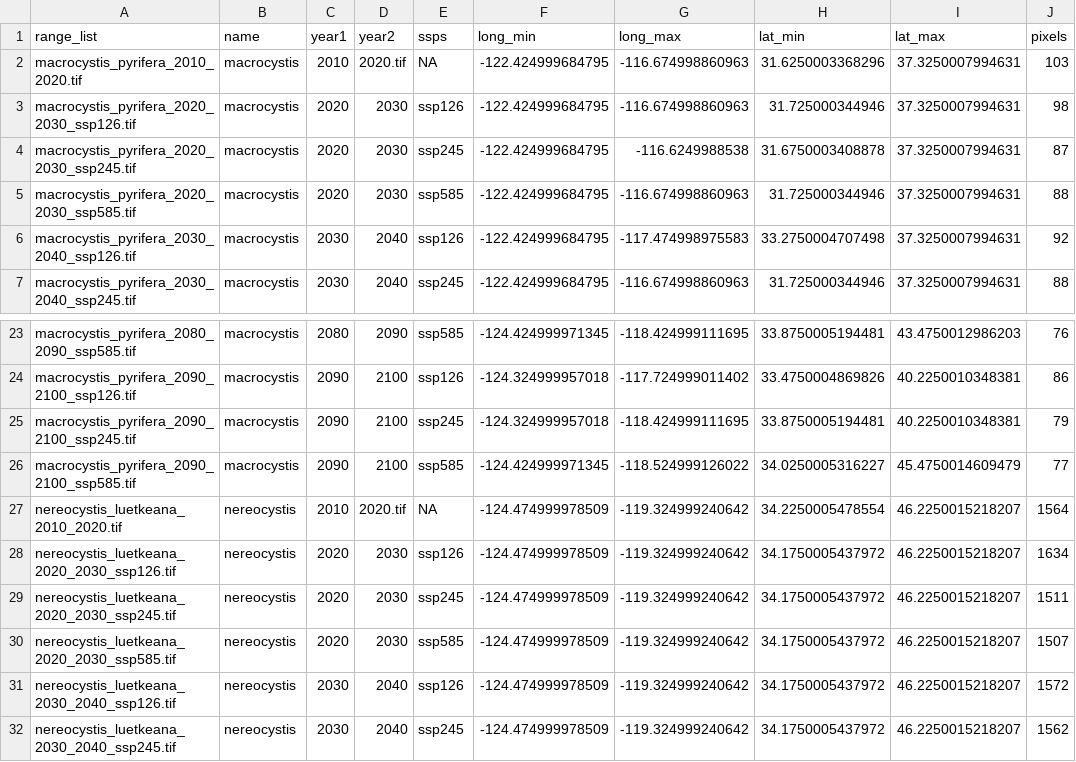
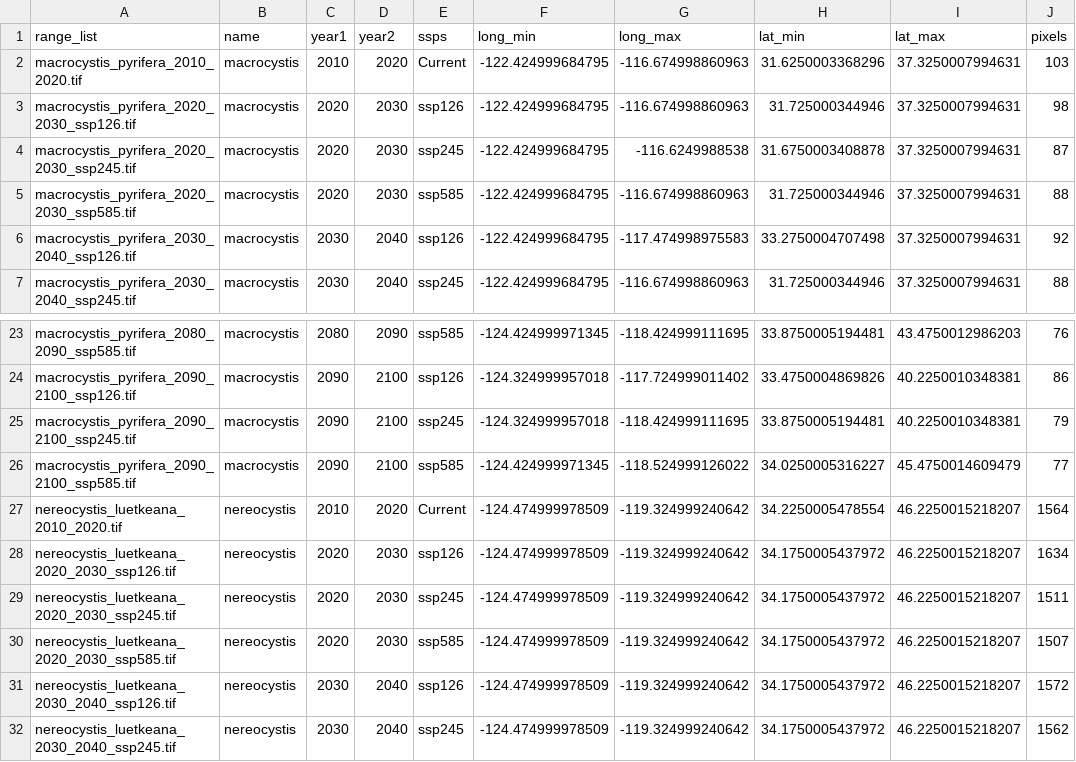
Before and after one commit to CTimBru/KelpArk-KelpSDM, a CSV file: ModelStatistics/species_range.csv, drawn as a sheet; only a part is shown, gaps mark what is left out; the diff names each change by its address in the sheet, - before the commit and + after, or states it on an @@ line.

Commit message:
More Model Statistics

```diff
--- a/ModelStatistics/species_range.csv
+++ b/ModelStatistics/species_range.csv
-D2 (year2): 2020.tif
+D2 (year2): 2020
-E2 (ssps): NA
+E2 (ssps): Current
-D27 (year2): 2020.tif
+D27 (year2): 2020
-E27 (ssps): NA
+E27 (ssps): Current
```
Also changed, not shown: 14 other files.
